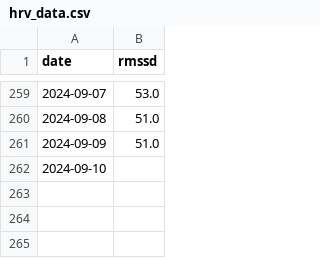
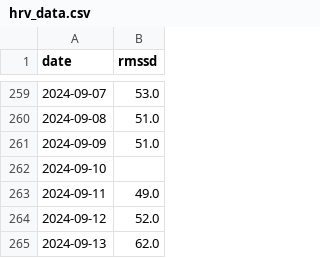
Before and after one commit to sasadangelo/hrv, a CSV file: data/hrv_data.csv, drawn as a sheet; only a part is shown, gaps mark what is left out.

```diff
--- a/data/hrv_data.csv
+++ b/data/hrv_data.csv
@@ -262 +262,4 @@ date,rmssd
 2024-09-10,
+2024-09-11,49.0
+2024-09-12,52.0
+2024-09-13,62.0
```
Also changed, not shown: data/fcr_data.csv, data/training_data.csv.
